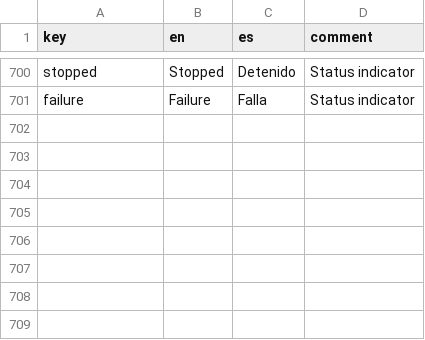
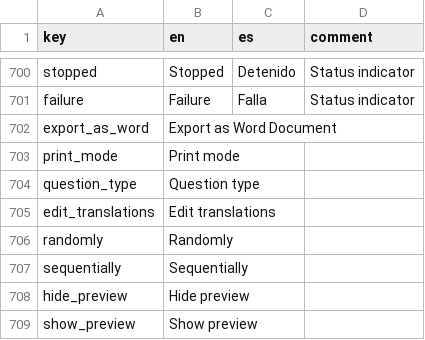
Before and after one commit to human-nature-lab/trellis-app, a CSV file: src/i18n/translations.csv, drawn as a sheet; only a part is shown, gaps mark what is left out.

Commit message:
Added basic translation editor to see all translations in a form side-by-side

```diff
--- a/src/i18n/translations.csv
+++ b/src/i18n/translations.csv
@@ -701 +701,9 @@ stopped,Stopped,Detenido,Status indicator
 failure,Failure,Falla,Status indicator
+export_as_word,Export as Word Document,,
+print_mode,Print mode,,
+question_type,Question type,,
+edit_translations,Edit translations,,
+randomly,Randomly,,
+sequentially,Sequentially,,
+hide_preview,Hide preview,,
+show_preview,Show preview,,
```
Also changed, not shown: 13 other files.
